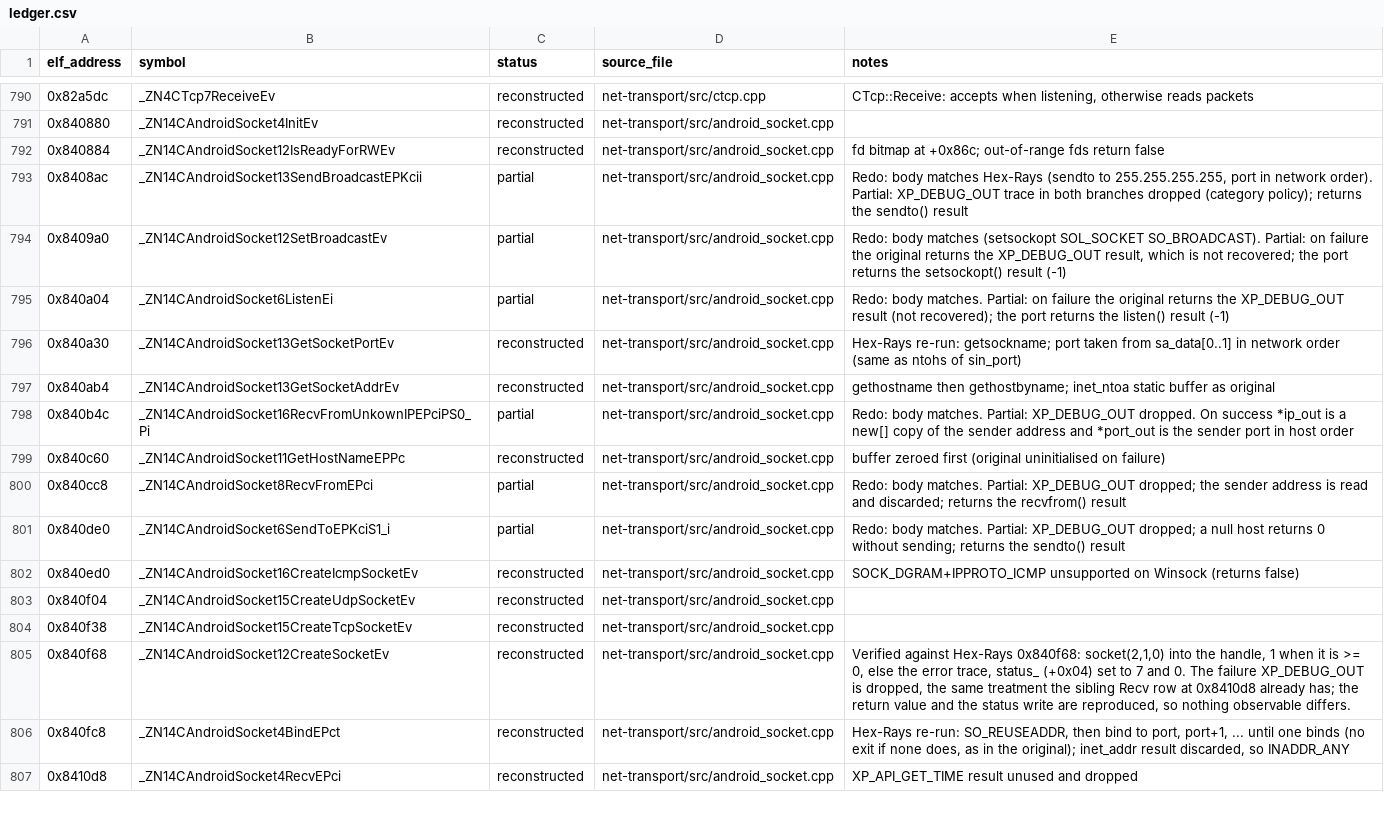
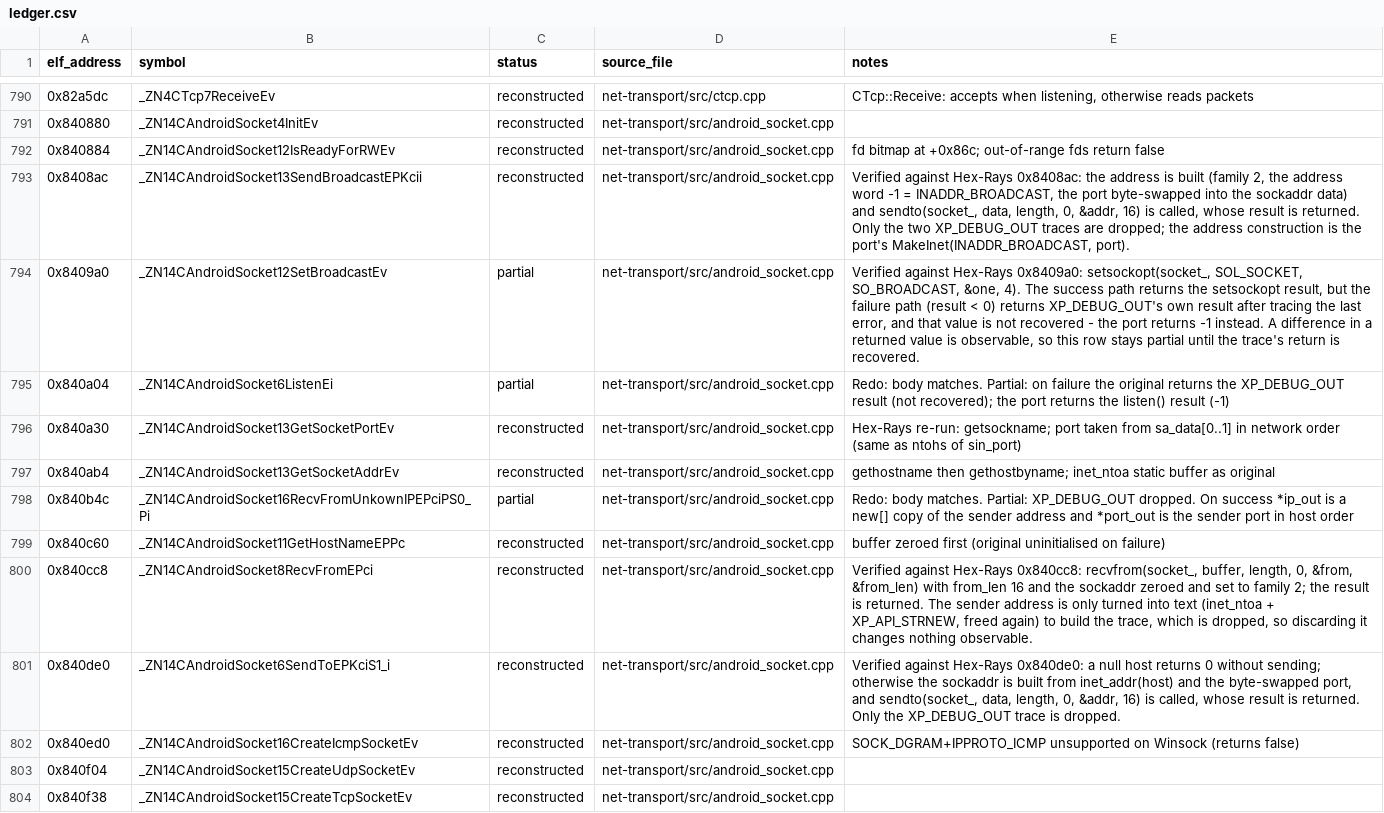
Before and after one commit to AdamCelermajer/DH_sc, a CSV file: port/decomp-reconstruction/net-transport/ledger.csv, drawn as a sheet; only a part is shown, gaps mark what is left out; the shorter side is filled out with more unchanged rows.

```diff
--- a/port/decomp-reconstruction/net-transport/ledger.csv
+++ b/port/decomp-reconstruction/net-transport/ledger.csv
@@ -792,4 +792,4 @@ elf_address,symbol,status,source_file,notes
 0x840884,_ZN14CAndroidSocket12IsReadyForRWEv,reconstructed,net-transport/src/android_socket.cpp,fd bitmap at +0x86c; out-of-range fds return false
-0x8408ac,_ZN14CAndroidSocket13SendBroadcastEPKcii,partial,net-transport/src/android_socket.cpp,"Redo: body matches Hex-Rays (sendto to 255.255.255.255, port in network order). Partial: XP_DEBUG_OUT trace in both branches dropped (category policy); returns the sendto() result"
-0x8409a0,_ZN14CAndroidSocket12SetBroadcastEv,partial,net-transport/src/android_socket.cpp,"Redo: body matches (setsockopt SOL_SOCKET SO_BROADCAST). Partial: on failure the original returns the XP_DEBUG_OUT result, which is not recovered; the port returns the setsockopt() result (-1)"
+0x8408ac,_ZN14CAndroidSocket13SendBroadcastEPKcii,reconstructed,net-transport/src/android_socket.cpp,"Verified against Hex-Rays 0x8408ac: the address is built (family 2, the address word -1 = INADDR_BROADCAST, the port byte-swapped into the sockaddr data) and sendto(socket_, data, length, 0, &addr, 16) is called, whose result is returned. Only the two XP_DEBUG_OUT traces are dropped; the address construction is the port's MakeInet(INADDR_BROADCAST, port)."
+0x8409a0,_ZN14CAndroidSocket12SetBroadcastEv,partial,net-transport/src/android_socket.cpp,"Verified against Hex-Rays 0x8409a0: setsockopt(socket_, SOL_SOCKET, SO_BROADCAST, &one, 4). The success path returns the setsockopt result, but the failure path (result < 0) returns XP_DEBUG_OUT's own result after tracing the last error, and that value is not recovered - the port returns -1 instead. A difference in a returned value is observable, so this row stays partial until the trace's return is recovered."
 0x840a04,_ZN14CAndroidSocket6ListenEi,partial,net-transport/src/android_socket.cpp,Redo: body matches. Partial: on failure the original returns the XP_DEBUG_OUT result (not recovered); the port returns the listen() result (-1)
@@ -799,4 +799,4 @@ elf_address,symbol,status,source_file,notes
 0x840c60,_ZN14CAndroidSocket11GetHostNameEPPc,reconstructed,net-transport/src/android_socket.cpp,buffer zeroed first (original uninitialised on failure)
-0x840cc8,_ZN14CAndroidSocket8RecvFromEPci,partial,net-transport/src/android_socket.cpp,Redo: body matches. Partial: XP_DEBUG_OUT dropped; the sender address is read and discarded; returns the recvfrom() result
-0x840de0,_ZN14CAndroidSocket6SendToEPKciS1_i,partial,net-transport/src/android_socket.cpp,Redo: body matches. Partial: XP_DEBUG_OUT dropped; a null host returns 0 without sending; returns the sendto() result
+0x840cc8,_ZN14CAndroidSocket8RecvFromEPci,reconstructed,net-transport/src/android_socket.cpp,"Verified against Hex-Rays 0x840cc8: recvfrom(socket_, buffer, length, 0, &from, &from_len) with from_len 16 and the sockaddr zeroed and set to family 2; the result is returned. The sender address is only turned into text (inet_ntoa + XP_API_STRNEW, freed again) to build the trace, which is dropped, so discarding it changes nothing observable."
+0x840de0,_ZN14CAndroidSocket6SendToEPKciS1_i,reconstructed,net-transport/src/android_socket.cpp,"Verified against Hex-Rays 0x840de0: a null host returns 0 without sending; otherwise the sockaddr is built from inet_addr(host) and the byte-swapped port, and sendto(socket_, data, length, 0, &addr, 16) is called, whose result is returned. Only the XP_DEBUG_OUT trace is dropped."
 0x840ed0,_ZN14CAndroidSocket16CreateIcmpSocketEv,reconstructed,net-transport/src/android_socket.cpp,SOCK_DGRAM+IPPROTO_ICMP unsupported on Winsock (returns false)
```
Also changed, not shown: 1 other file.
